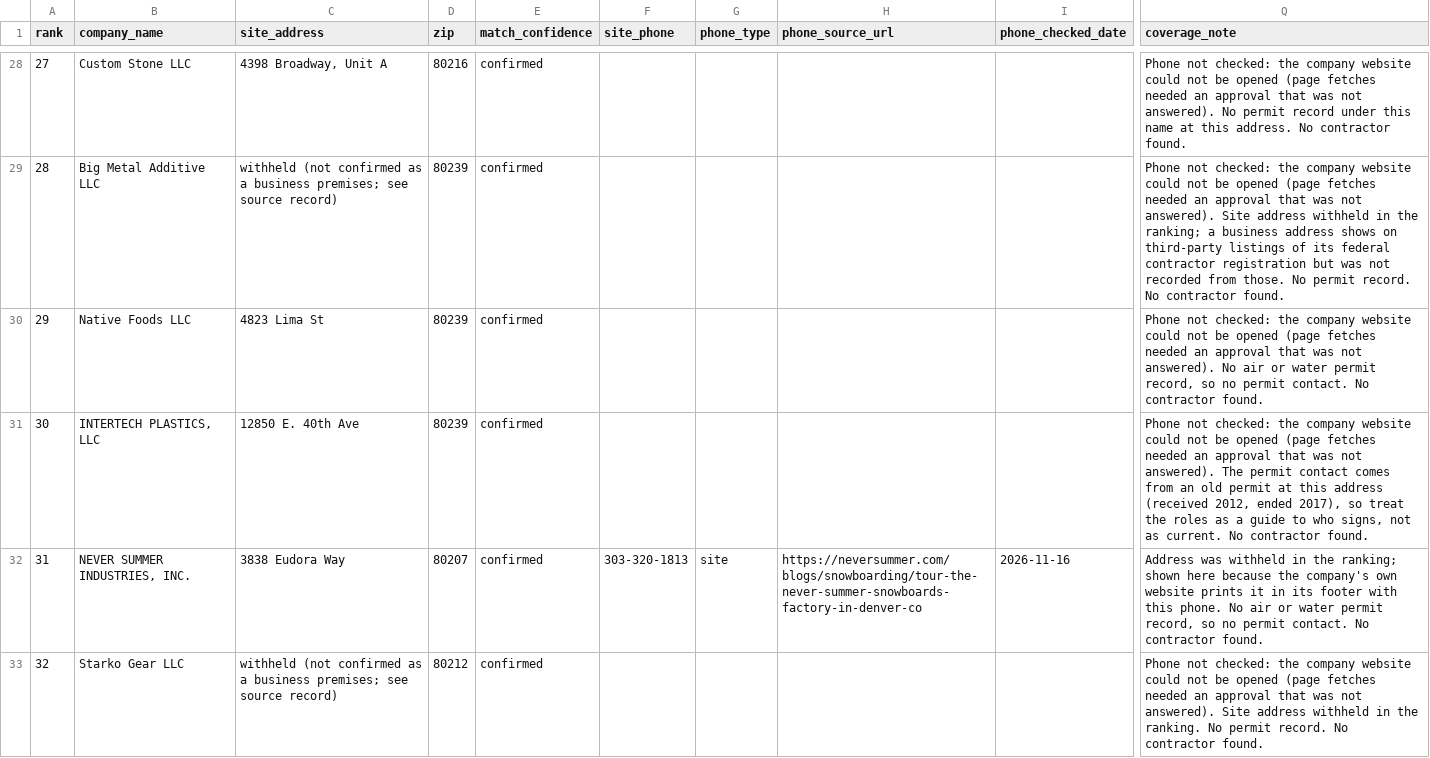
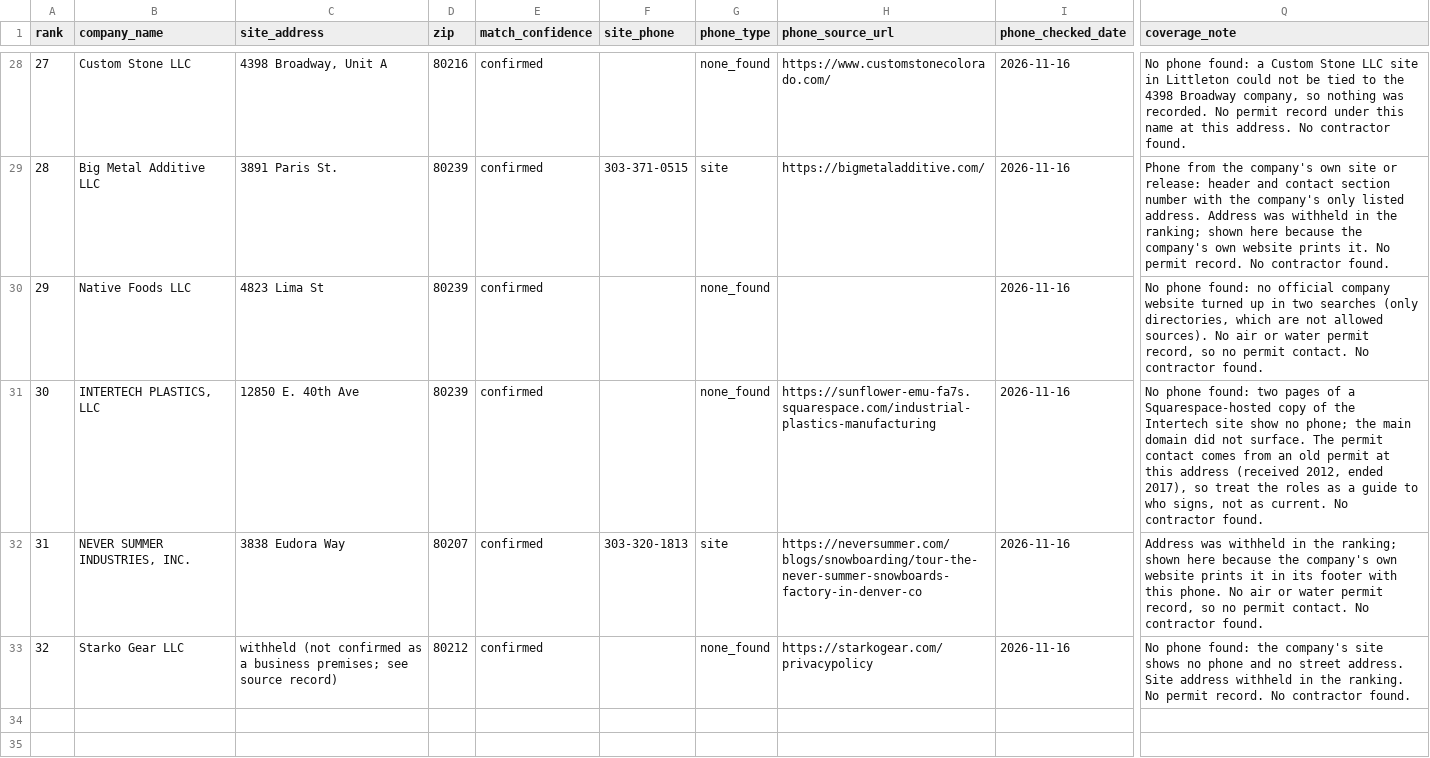
Before and after one commit to 1alaskan/AtlasScraper, a CSV file: step6-contacts/denver_top25_contacts.csv, drawn as a sheet; only a part is shown, gaps mark what is left out; the diff covers the shown part only; the diff names each change by its address in the sheet, - before the commit and + after, or states it on an @@ line.

```diff
--- a/step6-contacts/denver_top25_contacts.csv
+++ b/step6-contacts/denver_top25_contacts.csv
-G28 (phone_type): (empty)
+G28 (phone_type): none_found
-H28 (phone_source_url): (empty)
+H28 (phone_source_url): https://www.customstonecolorado.com/
-I28:I31 (phone_checked_date): (empty)
+I28:I31 (phone_checked_date): 2026-11-16
-Q28 (coverage_note): Phone not checked: the company website could not be opened (page fetches needed an approval that was not answered). No permit…
+Q28 (coverage_note): No phone found: a Custom Stone LLC site in Littleton could not be tied to the 4398 Broadway company, so nothing was recorded. No permit…
-C29 (site_address): withheld (not confirmed as a business premises; see source record)
+C29 (site_address): 3891 Paris St.
-F29 (site_phone): (empty)
+F29 (site_phone): 303-371-0515
-G29 (phone_type): (empty)
+G29 (phone_type): site
-H29 (phone_source_url): (empty)
+H29 (phone_source_url): https://bigmetaladditive.com/
-Q29 (coverage_note): Phone not checked: the company website could not be opened (page fetches needed an approval that was not answered). Site address withheld in the ranking; a business address shows on third-party listings of its federal contractor registration but was not recorded from those. No permit…
+Q29 (coverage_note): Phone from the company's own site or release: header and contact section number with the company's only listed address. Address was withheld in the ranking; shown here because the company's own website prints it. No permit…
-G30:G31 (phone_type): (empty)
+G30:G31 (phone_type): none_found
-Q30 (coverage_note): Phone not checked: the company website could not be opened (page fetches needed an approval that was not answered). No air…
+Q30 (coverage_note): No phone found: no official company website turned up in two searches (only directories, which are not allowed sources). No air…
-H31 (phone_source_url): (empty)
+H31 (phone_source_url): https://sunflower-emu-fa7s.squarespace.com/industrial-plastics-manufacturing
-Q31 (coverage_note): Phone not checked: the company website could not be opened (page fetches needed an approval that was not answered). The permit…
+Q31 (coverage_note): No phone found: two pages of a Squarespace-hosted copy of the Intertech site show no phone; the main domain did not surface. The permit…
-G33 (phone_type): (empty)
+G33 (phone_type): none_found
-H33 (phone_source_url): (empty)
+H33 (phone_source_url): https://starkogear.com/privacypolicy
-I33 (phone_checked_date): (empty)
+I33 (phone_checked_date): 2026-11-16
-Q33 (coverage_note): Phone not checked: the company website could not be opened (page fetches needed an approval that was not answered). Site address…
+Q33 (coverage_note): No phone found: the company's site shows no phone and no street address. Site address…
```
Also changed, not shown: 71 edited cells elsewhere in this file, step6-contacts/adams_top25_contacts.csv, step6-contacts/weld_top25_contacts.csv, 5 other files.
